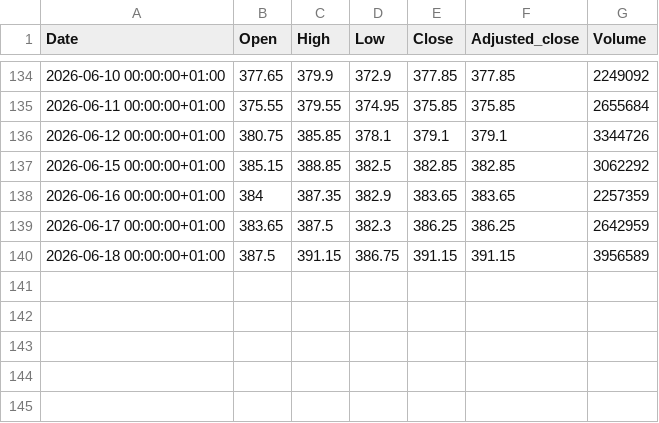
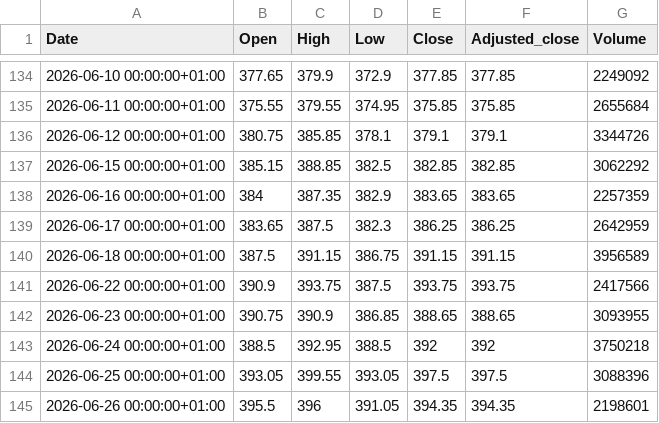
Before and after one commit to fredrikbromee/ace, a CSV file: data/stocks/INVE-B.ST.csv, drawn as a sheet; only a part is shown, gaps mark what is left out.

```diff
--- a/data/stocks/INVE-B.ST.csv
+++ b/data/stocks/INVE-B.ST.csv
@@ -140 +140,6 @@ Date,Open,High,Low,Close,Adjusted_close,Volume
 2026-06-18 00:00:00+01:00,387.5,391.15,386.75,391.15,391.15,3956589
+2026-06-22 00:00:00+01:00,390.9,393.75,387.5,393.75,393.75,2417566
+2026-06-23 00:00:00+01:00,390.75,390.9,386.85,388.65,388.65,3093955
+2026-06-24 00:00:00+01:00,388.5,392.95,388.5,392,392,3750218
+2026-06-25 00:00:00+01:00,393.05,399.55,393.05,397.5,397.5,3088396
+2026-06-26 00:00:00+01:00,395.5,396,391.05,394.35,394.35,2198601
```
Also changed, not shown: data/^OMX.csv, data/stocks/NDA-SE.ST.csv, 29 other files.
